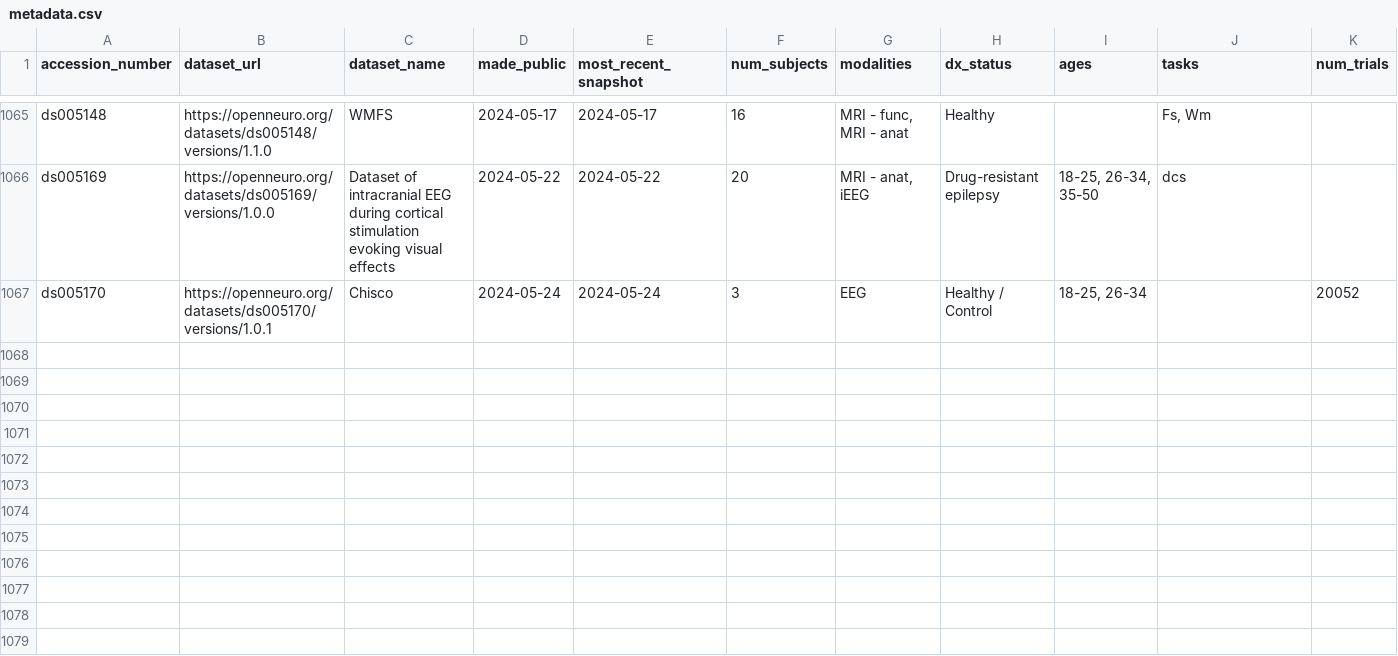
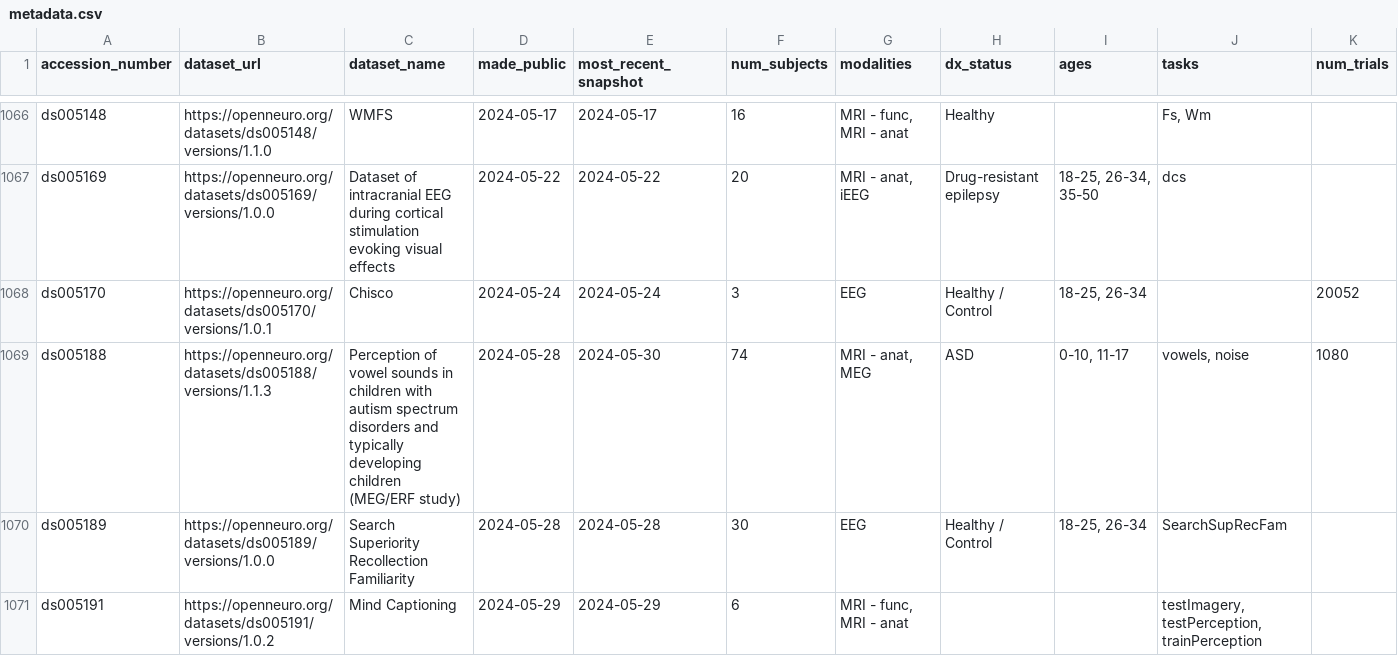
Before and after one commit to jbwexler/openneuro_metadata, a CSV file: metadata.csv, drawn as a sheet; only a part is shown, gaps mark what is left out; rows hold the shown columns only; the diff covers the shown part only; the diff names each change by its address in the sheet, - before the commit and + after, or states it on an @@ line.

Commit message:
Automatic update via github workflow

```diff
--- a/metadata.csv
+++ b/metadata.csv
+row 1069: ds005188 | https://openneuro.org/datasets/ds005188/versions/1.1.3 | Perception of vowel sounds in children with autism spectrum disorders and typically developing children (MEG/ERF study) | 2024-05-28 | 2024-05-30 | 74 | MRI - anat, MEG | ASD | 0-10, 11-17 | vowels, noise | 1080
+row 1070: ds005189 | https://openneuro.org/datasets/ds005189/versions/1.0.0 | Search Superiority Recollection Familiarity | 2024-05-28 | 2024-05-28 | 30 | EEG | Healthy / Control | 18-25, 26-34 | SearchSupRecFam
+row 1071: ds005191 | https://openneuro.org/datasets/ds005191/versions/1.0.2 | Mind Captioning | 2024-05-29 | 2024-05-29 | 6 | MRI - func, MRI - anat |  |  | testImagery, testPerception, trainPerception
```
Also changed, not shown: 3 added rows and 7 edited cells elsewhere in this file.
